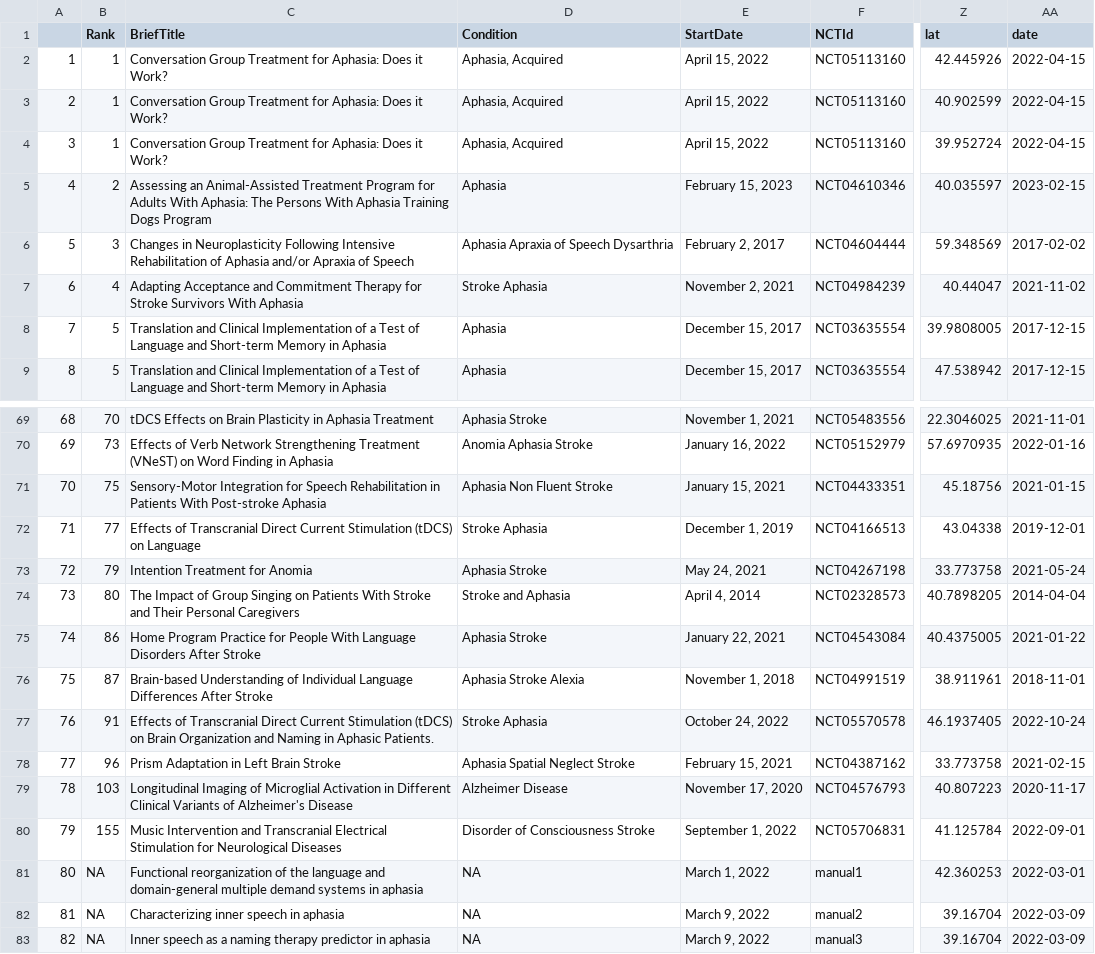
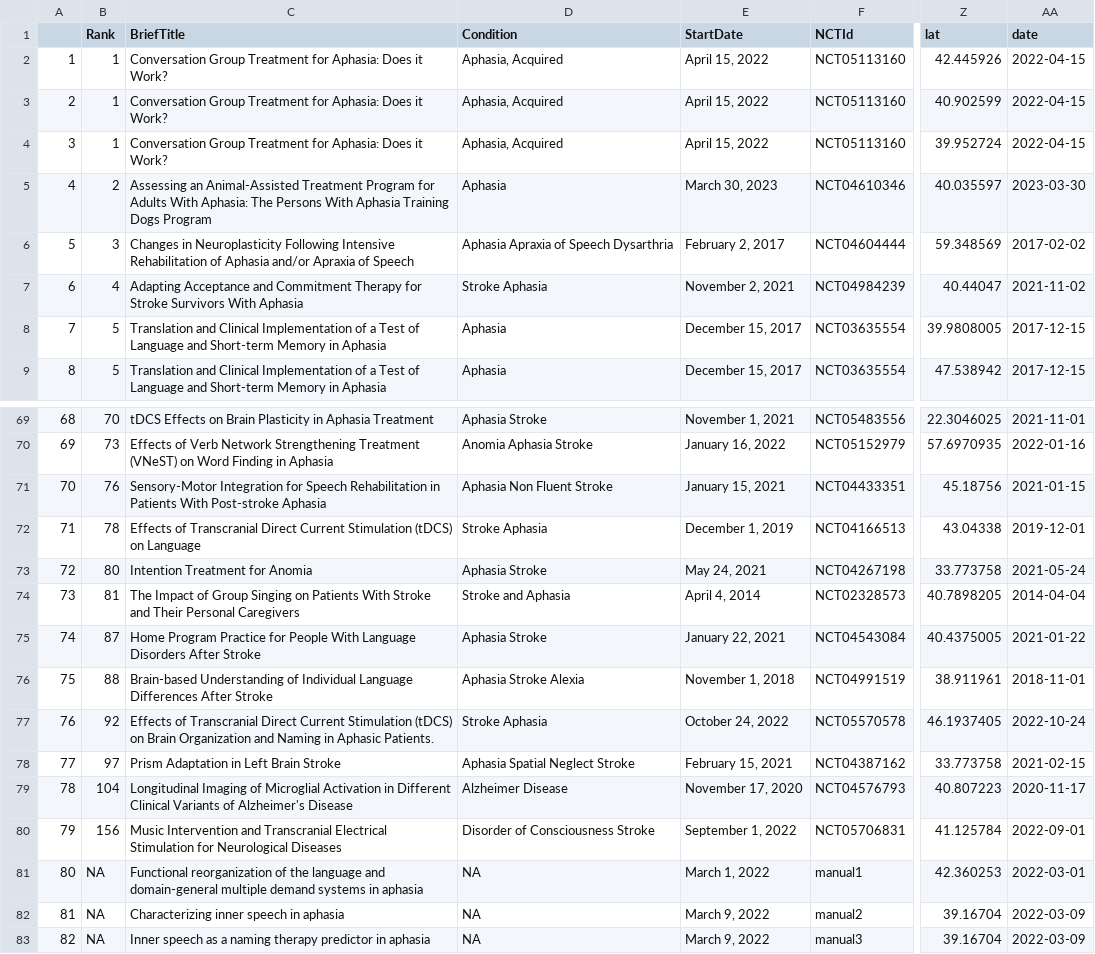
Before and after one commit to rbcavanaugh/find-aphasia-research, a CSV file: data/clinical_trials_clean.csv, drawn as a sheet; only a part is shown, gaps mark what is left out; the diff names each change by its address in the sheet, - before the commit and + after, or states it on an @@ line.

```diff
--- a/data/clinical_trials_clean.csv
+++ b/data/clinical_trials_clean.csv
-E5 (StartDate): February 15, 2023
+E5 (StartDate): March 30, 2023
-AA5 (date): 2023-02-15
+AA5 (date): 2023-03-30
-B71 (Rank): 75
+B71 (Rank): 76
-B72 (Rank): 77
+B72 (Rank): 78
-B73 (Rank): 79
+B73 (Rank): 80
-B74 (Rank): 80
+B74 (Rank): 81
-B75 (Rank): 86
+B75 (Rank): 87
-B76 (Rank): 87
+B76 (Rank): 88
-B77 (Rank): 91
+B77 (Rank): 92
-B78 (Rank): 96
+B78 (Rank): 97
-B79 (Rank): 103
+B79 (Rank): 104
-B80 (Rank): 155
+B80 (Rank): 156
```
Also changed, not shown: docs/data/clinical_trials_clean.csv, 41 other files.
